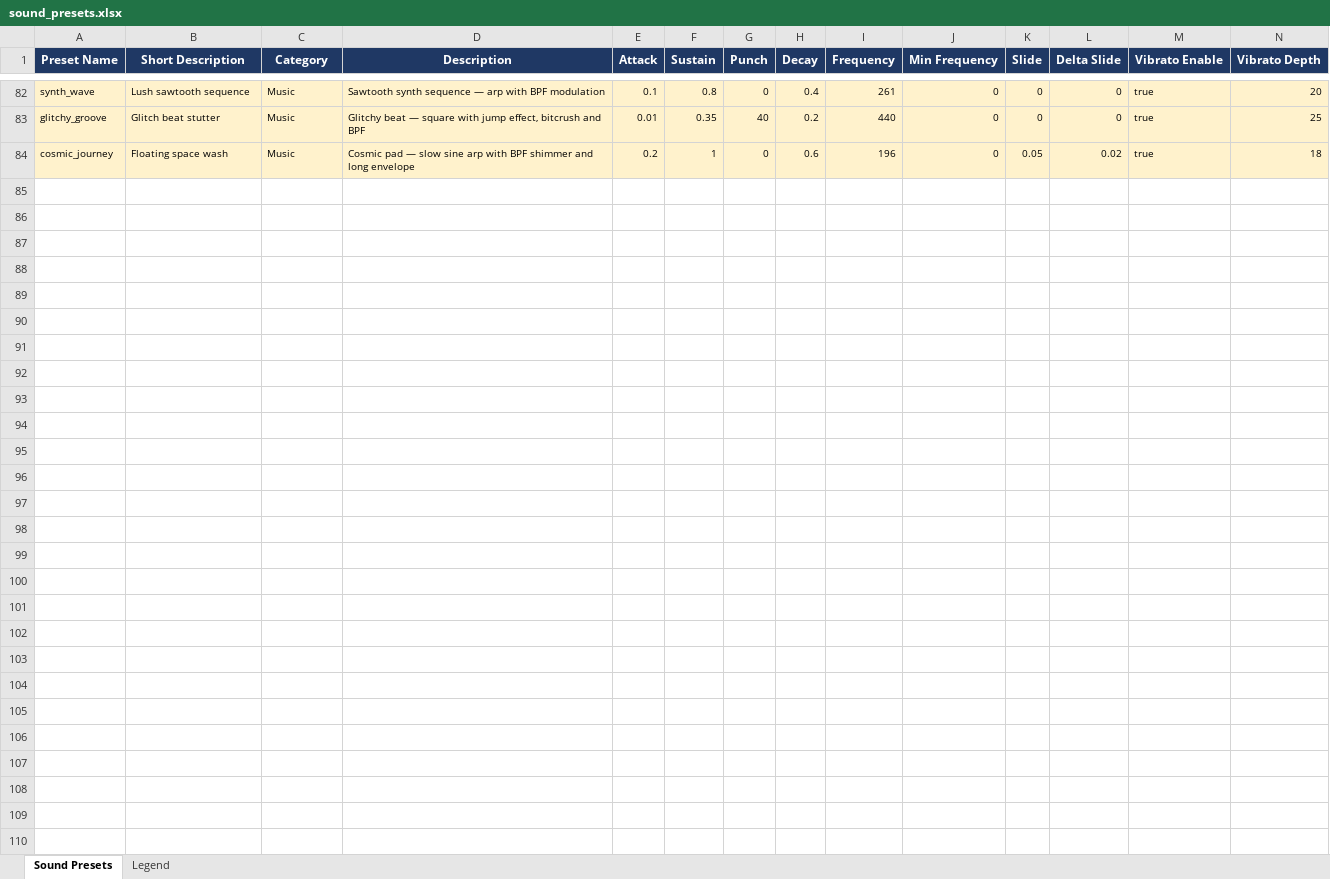
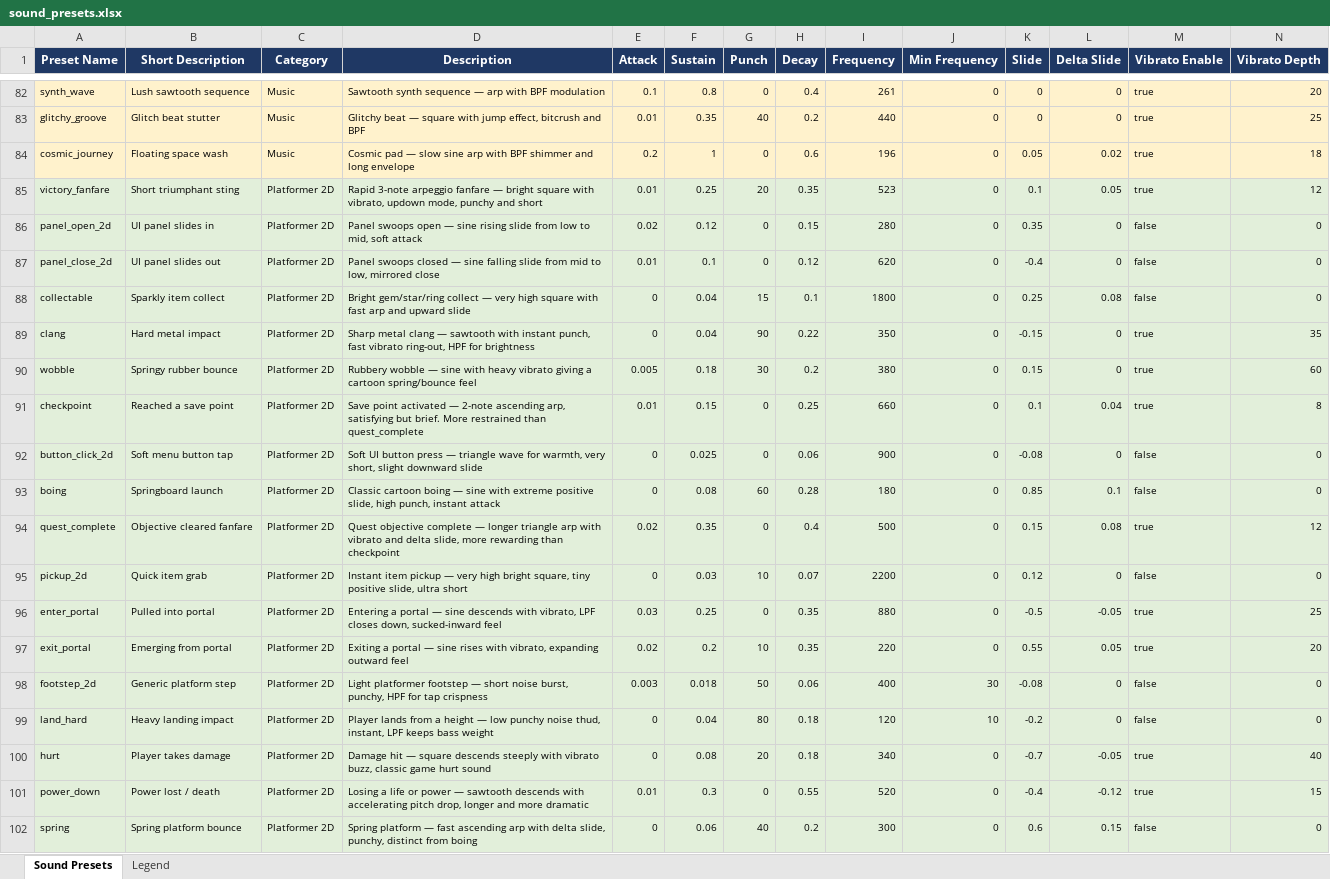
Before and after one commit to purna/pixelAudio, an Excel workbook: docs/sound_presets.xlsx, sheet Sound Presets, drawn as a sheet; only a part is shown, gaps mark what is left out; values as stored, in another font and other column widths than the file's, no borders; rows hold the shown columns only; the diff covers the shown part only; the diff names each change by its address in the sheet, - before the commit and + after, or states it on an @@ line.

```diff
--- a/docs/sound_presets.xlsx (sheet Sound Presets)
+++ b/docs/sound_presets.xlsx (sheet Sound Presets)
+row 85: victory_fanfare | Short triumphant sting | Platformer 2D | Rapid 3-note arpeggio fanfare — bright square with vibrato, updown mode, punchy and short | 0.01 | 0.25 | 20 | 0.35 | 523 | 0 | 0.1 | 0.05 | true | 12
+row 86: panel_open_2d | UI panel slides in | Platformer 2D | Panel swoops open — sine rising slide from low to mid, soft attack | 0.02 | 0.12 | 0 | 0.15 | 280 | 0 | 0.35 | 0 | false | 0
+row 87: panel_close_2d | UI panel slides out | Platformer 2D | Panel swoops closed — sine falling slide from mid to low, mirrored close | 0.01 | 0.1 | 0 | 0.12 | 620 | 0 | -0.4 | 0 | false | 0
+row 88: collectable | Sparkly item collect | Platformer 2D | Bright gem/star/ring collect — very high square with fast arp and upward slide | 0 | 0.04 | 15 | 0.1 | 1800 | 0 | 0.25 | 0.08 | false | 0
+row 89: clang | Hard metal impact | Platformer 2D | Sharp metal clang — sawtooth with instant punch, fast vibrato ring-out, HPF for brightness | 0 | 0.04 | 90 | 0.22 | 350 | 0 | -0.15 | 0 | true | 35
+row 90: wobble | Springy rubber bounce | Platformer 2D | Rubbery wobble — sine with heavy vibrato giving a cartoon spring/bounce feel | 0.005 | 0.18 | 30 | 0.2 | 380 | 0 | 0.15 | 0 | true | 60
+row 91: checkpoint | Reached a save point | Platformer 2D | Save point activated — 2-note ascending arp, satisfying but brief. More restrained than quest_complete | 0.01 | 0.15 | 0 | 0.25 | 660 | 0 | 0.1 | 0.04 | true | 8
+row 92: button_click_2d | Soft menu button tap | Platformer 2D | Soft UI button press — triangle wave for warmth, very short, slight downward slide | 0 | 0.025 | 0 | 0.06 | 900 | 0 | -0.08 | 0 | false | 0
+row 93: boing | Springboard launch | Platformer 2D | Classic cartoon boing — sine with extreme positive slide, high punch, instant attack | 0 | 0.08 | 60 | 0.28 | 180 | 0 | 0.85 | 0.1 | false | 0
+row 94: quest_complete | Objective cleared fanfare | Platformer 2D | Quest objective complete — longer triangle arp with vibrato and delta slide, more rewarding than checkpoint | 0.02 | 0.35 | 0 | 0.4 | 500 | 0 | 0.15 | 0.08 | true | 12
+row 95: pickup_2d | Quick item grab | Platformer 2D | Instant item pickup — very high bright square, tiny positive slide, ultra short | 0 | 0.03 | 10 | 0.07 | 2200 | 0 | 0.12 | 0 | false | 0
+row 96: enter_portal | Pulled into portal | Platformer 2D | Entering a portal — sine descends with vibrato, LPF closes down, sucked-inward feel | 0.03 | 0.25 | 0 | 0.35 | 880 | 0 | -0.5 | -0.05 | true | 25
+row 97: exit_portal | Emerging from portal | Platformer 2D | Exiting a portal — sine rises with vibrato, expanding outward feel | 0.02 | 0.2 | 10 | 0.35 | 220 | 0 | 0.55 | 0.05 | true | 20
+row 98: footstep_2d | Generic platform step | Platformer 2D | Light platformer footstep — short noise burst, punchy, HPF for tap crispness | 0.003 | 0.018 | 50 | 0.06 | 400 | 30 | -0.08 | 0 | false | 0
+row 99: land_hard | Heavy landing impact | Platformer 2D | Player lands from a height — low punchy noise thud, instant, LPF keeps bass weight | 0 | 0.04 | 80 | 0.18 | 120 | 10 | -0.2 | 0 | false | 0
+row 100: hurt | Player takes damage | Platformer 2D | Damage hit — square descends steeply with vibrato buzz, classic game hurt sound | 0 | 0.08 | 20 | 0.18 | 340 | 0 | -0.7 | -0.05 | true | 40
+row 101: power_down | Power lost / death | Platformer 2D | Losing a life or power — sawtooth descends with accelerating pitch drop, longer and more dramatic | 0.01 | 0.3 | 0 | 0.55 | 520 | 0 | -0.4 | -0.12 | true | 15
+row 102: spring | Spring platform bounce | Platformer 2D | Spring platform — fast ascending arp with delta slide, punchy, distinct from boing | 0 | 0.06 | 40 | 0.2 | 300 | 0 | 0.6 | 0.15 | false | 0
```
Also changed, not shown: 2 added rows elsewhere in this sheet, 24 other files.
